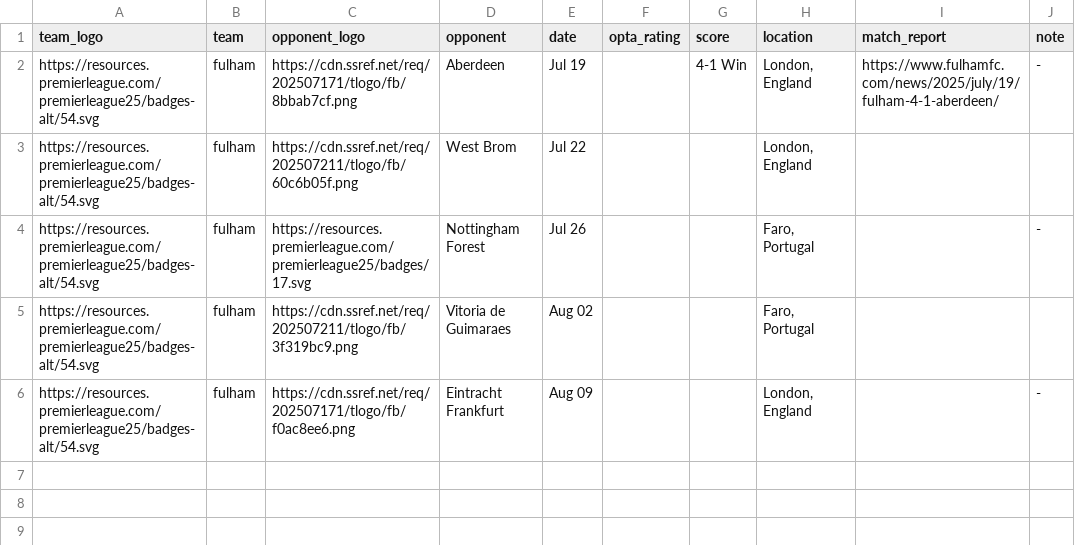
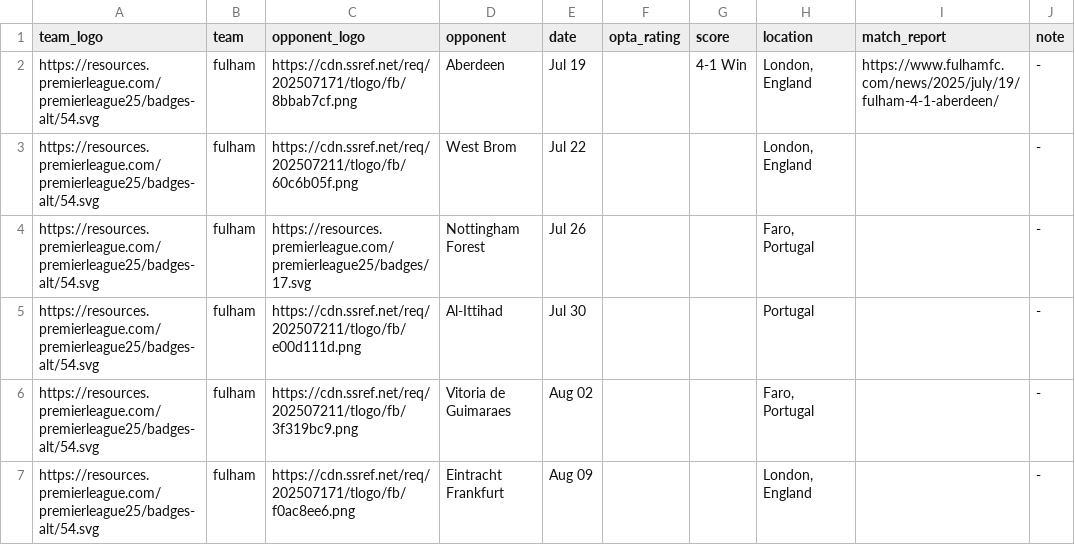
Before and after one commit to Chris6YS/quarto-website-6ys, a CSV file: posts/EPL_preseason_25/data/fulham_ps.csv, drawn as a sheet.

Commit message:
updates to fulham

```diff
--- a/posts/EPL_preseason_25/data/fulham_ps.csv
+++ b/posts/EPL_preseason_25/data/fulham_ps.csv
@@ -2,5 +2,6 @@ team_logo,team,opponent_logo,opponent,date,opta_rating,score,location,match_repo
 https://resources.premierleague.com/premierleague25/badges-alt/54.svg,fulham,https://cdn.ssref.net/req/202507171/tlogo/fb/8bbab7cf.png,Aberdeen,Jul 19,,4-1 Win,"London, England",https://www.fulhamfc.com/news/2025/july/19/fulham-4-1-aberdeen/,-
-https://resources.premierleague.com/premierleague25/badges-alt/54.svg,fulham,https://cdn.ssref.net/req/202507211/tlogo/fb/60c6b05f.png,West Brom,Jul 22,,,"London, England",,
+https://resources.premierleague.com/premierleague25/badges-alt/54.svg,fulham,https://cdn.ssref.net/req/202507211/tlogo/fb/60c6b05f.png,West Brom,Jul 22,,,"London, England",,-
 https://resources.premierleague.com/premierleague25/badges-alt/54.svg,fulham,https://resources.premierleague.com/premierleague25/badges/17.svg,Nottingham Forest,Jul 26,,,"Faro, Portugal",,-
-https://resources.premierleague.com/premierleague25/badges-alt/54.svg,fulham,https://cdn.ssref.net/req/202507211/tlogo/fb/3f319bc9.png,Vitoria de Guimaraes,Aug 02,,,"Faro, Portugal",,
+https://resources.premierleague.com/premierleague25/badges-alt/54.svg,fulham,https://cdn.ssref.net/req/202507211/tlogo/fb/e00d111d.png,Al-Ittihad,Jul 30,,,Portugal,,-
+https://resources.premierleague.com/premierleague25/badges-alt/54.svg,fulham,https://cdn.ssref.net/req/202507211/tlogo/fb/3f319bc9.png,Vitoria de Guimaraes,Aug 02,,,"Faro, Portugal",,-
 https://resources.premierleague.com/premierleague25/badges-alt/54.svg,fulham,https://cdn.ssref.net/req/202507171/tlogo/fb/f0ac8ee6.png,Eintracht Frankfurt,Aug 09,,,"London, England",,-
```
Also changed, not shown: 9 other files.
